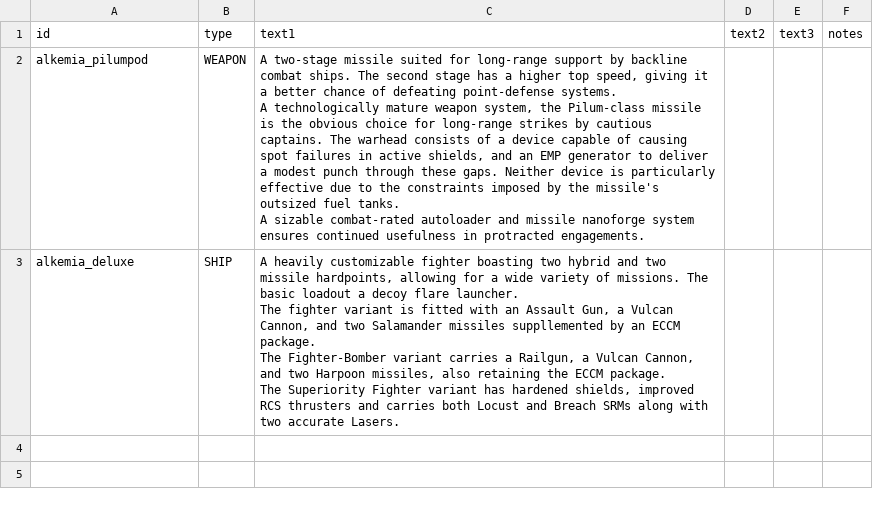
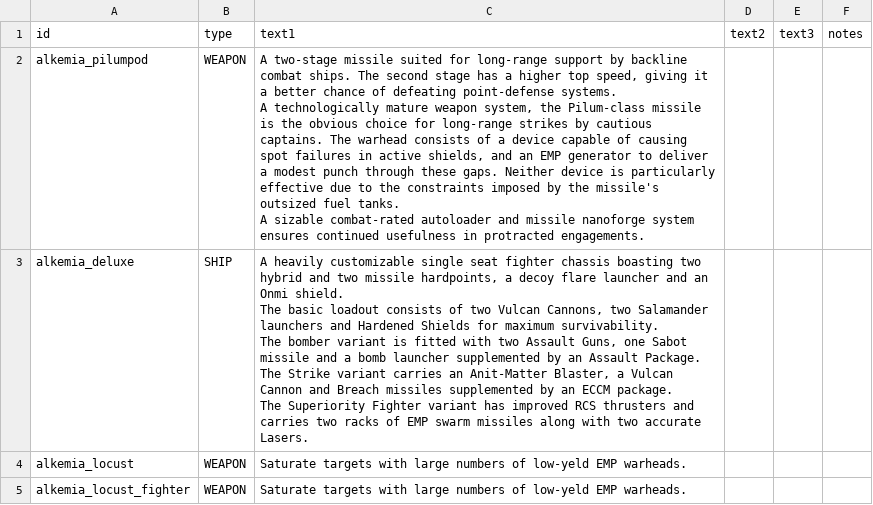
Before and after one commit to AlfredBroda/AlkemiaArmory, a CSV file: data/strings/descriptions.csv, drawn as a sheet.

```diff
--- a/data/strings/descriptions.csv
+++ b/data/strings/descriptions.csv
@@ -6,8 +6,12 @@ A technologically mature weapon system, the Pilum-class missile is the obvious c
 A sizable combat-rated autoloader and missile nanoforge system ensures continued usefulness in protracted engagements.",,,
-alkemia_deluxe,SHIP,"A heavily customizable fighter boasting two hybrid and two missile hardpoints, allowing for a wide variety of missions. The basic loadout a decoy flare launcher.
-
-The fighter variant is fitted with an Assault Gun, a Vulcan Cannon, and two Salamander missiles suppllemented by an ECCM package.
-
-The Fighter-Bomber variant carries a Railgun, a Vulcan Cannon, and two Harpoon missiles, also retaining the ECCM package.
-
-The Superiority Fighter variant has hardened shields, improved RCS thrusters and carries both Locust and Breach SRMs along with two accurate Lasers.",,,
+alkemia_deluxe,SHIP,"A heavily customizable single seat fighter chassis boasting two hybrid and two missile hardpoints, a decoy flare launcher and an Onmi shield.
+
+The basic loadout consists of two Vulcan Cannons, two Salamander launchers and Hardened Shields for maximum survivability.
+
+The bomber variant is fitted with two Assault Guns, one Sabot missile and a bomb launcher supplemented by an Assault Package.
+
+The Strike variant carries an Anit-Matter Blaster, a Vulcan Cannon and Breach missiles supplemented by an ECCM package.
+
+The Superiority Fighter variant has improved RCS thrusters and carries two racks of EMP swarm missiles along with two accurate Lasers.",,,
+alkemia_locust,WEAPON,"Saturate targets with large numbers of low-yeld EMP warheads.",,,
+alkemia_locust_fighter,WEAPON,"Saturate targets with large numbers of low-yeld EMP warheads.",,,
```
Also changed, not shown: data/hulls/wing_data.csv, data/weapons/weapon_data.csv, 9 other files.
